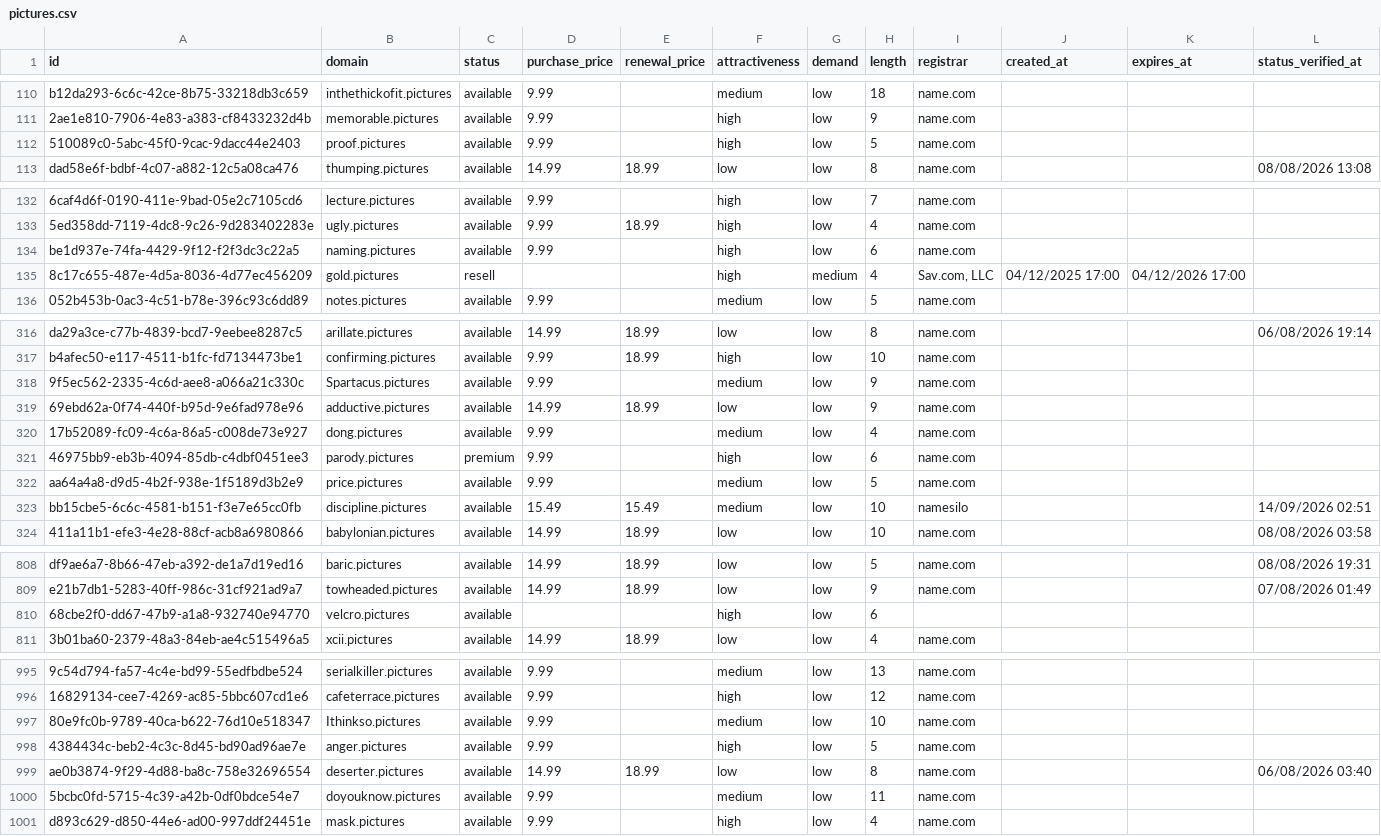
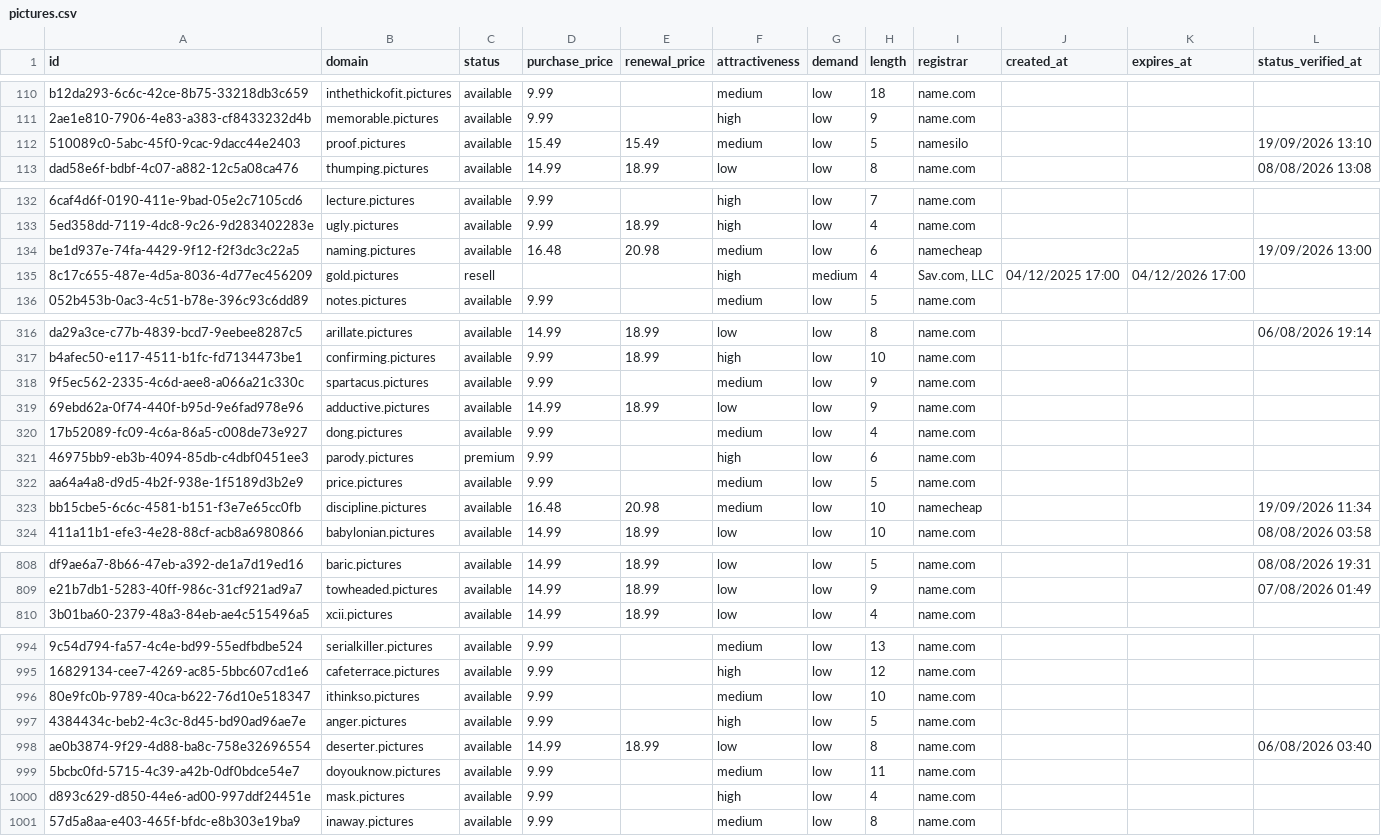
Before and after one commit to UniqueDomains/pictures-oneword-domains, a CSV file: pictures.csv, drawn as a sheet; only a part is shown, gaps mark what is left out; removed rows and columns are numbered as before the commit, all else as after; the diff covers the shown part only; the diff names each change by its address in the sheet, - before the commit and + after, or states it on an @@ line.

Commit message:
Domains update

```diff
--- a/pictures.csv
+++ b/pictures.csv
-D112 (purchase_price): 9.99
+D112 (purchase_price): 15.49
-E112 (renewal_price): (empty)
+E112 (renewal_price): 15.49
-F112 (attractiveness): high
+F112 (attractiveness): medium
-I112 (registrar): name.com
+I112 (registrar): namesilo
-L112 (status_verified_at): (empty)
+L112 (status_verified_at): 19/09/2026 13:10
-D134 (purchase_price): 9.99
+D134 (purchase_price): 16.48
-E134 (renewal_price): (empty)
+E134 (renewal_price): 20.98
-F134 (attractiveness): high
+F134 (attractiveness): medium
-I134 (registrar): name.com
+I134 (registrar): namecheap
-L134 (status_verified_at): (empty)
+L134 (status_verified_at): 19/09/2026 13:00
-B318 (domain): Spartacus.pictures
+B318 (domain): spartacus.pictures
-D323 (purchase_price): 15.49
+D323 (purchase_price): 16.48
-E323 (renewal_price): 15.49
+E323 (renewal_price): 20.98
-I323 (registrar): namesilo
+I323 (registrar): namecheap
-L323 (status_verified_at): 14/09/2026 02:51
+L323 (status_verified_at): 19/09/2026 11:34
-row 810: 68cbe2f0-dd67-47b9-a1a8-932740e94770 | velcro.pictures | available |  |  | high | low | 6
-B996 (domain): Ithinkso.pictures
+B996 (domain): ithinkso.pictures
+row 1001: 57d5a8aa-e403-465f-bfdc-e8b303e19ba9 | inaway.pictures | available | 9.99 |  | medium | low | 8 | name.com
```
Also changed, not shown: 70 edited cells elsewhere in this file, 4 other files.
